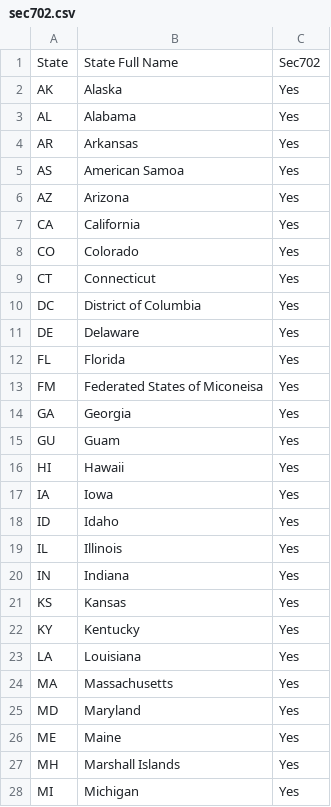
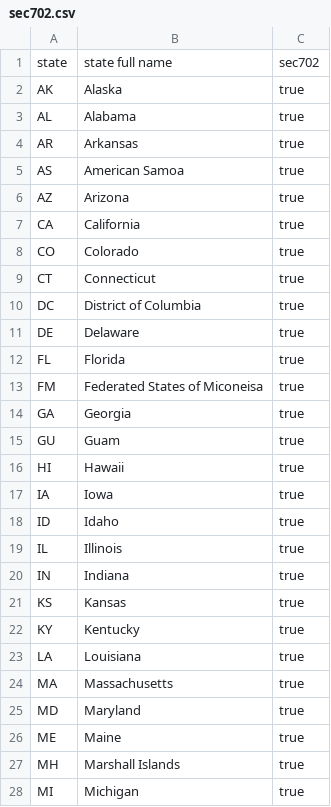
Before and after one commit to department-of-veterans-affairs/gibct-data-service, a CSV file: sample_csvs/sec702.csv, drawn as a sheet; only a part is shown; the diff covers the shown part only.

```diff
--- a/sample_csvs/sec702.csv
+++ b/sample_csvs/sec702.csv
@@ -1,28 +1,28 @@
-State,State Full Name,Sec702
-AK,Alaska,Yes
-AL,Alabama,Yes
-AR,Arkansas,Yes
-AS,American Samoa,Yes
-AZ,Arizona,Yes
-CA,California,Yes
-CO,Colorado,Yes
-CT,Connecticut,Yes
-DC,District of Columbia,Yes
-DE,Delaware,Yes
-FL,Florida,Yes
-FM,Federated States of Miconeisa,Yes
-GA,Georgia,Yes
-GU,Guam,Yes
-HI,Hawaii,Yes
-IA,Iowa,Yes
-ID,Idaho,Yes
-IL,Illinois,Yes
-IN,Indiana,Yes
-KS,Kansas,Yes
-KY,Kentucky,Yes
-LA,Louisiana,Yes
-MA,Massachusetts,Yes
-MD,Maryland,Yes
-ME,Maine,Yes
-MH,Marshall Islands,Yes
-MI,Michigan,Yes
+state,state full name,sec702
+AK,Alaska,true
+AL,Alabama,true
+AR,Arkansas,true
+AS,American Samoa,true
+AZ,Arizona,true
+CA,California,true
+CO,Colorado,true
+CT,Connecticut,true
+DC,District of Columbia,true
+DE,Delaware,true
+FL,Florida,true
+FM,Federated States of Miconeisa,true
+GA,Georgia,true
+GU,Guam,true
+HI,Hawaii,true
+IA,Iowa,true
+ID,Idaho,true
+IL,Illinois,true
+IN,Indiana,true
+KS,Kansas,true
+KY,Kentucky,true
+LA,Louisiana,true
+MA,Massachusetts,true
+MD,Maryland,true
+ME,Maine,true
+MH,Marshall Islands,true
+MI,Michigan,true
```
Also changed, not shown: 32 edited cells elsewhere in this file, sample_csvs/eight_key.csv, sample_csvs/hcm.csv, 14 other files.
